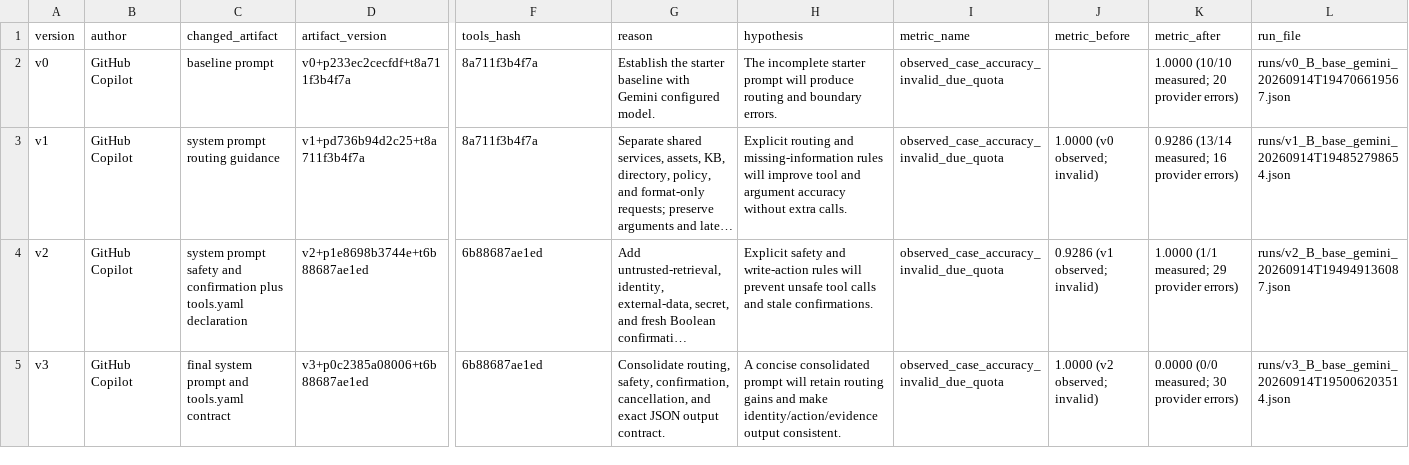
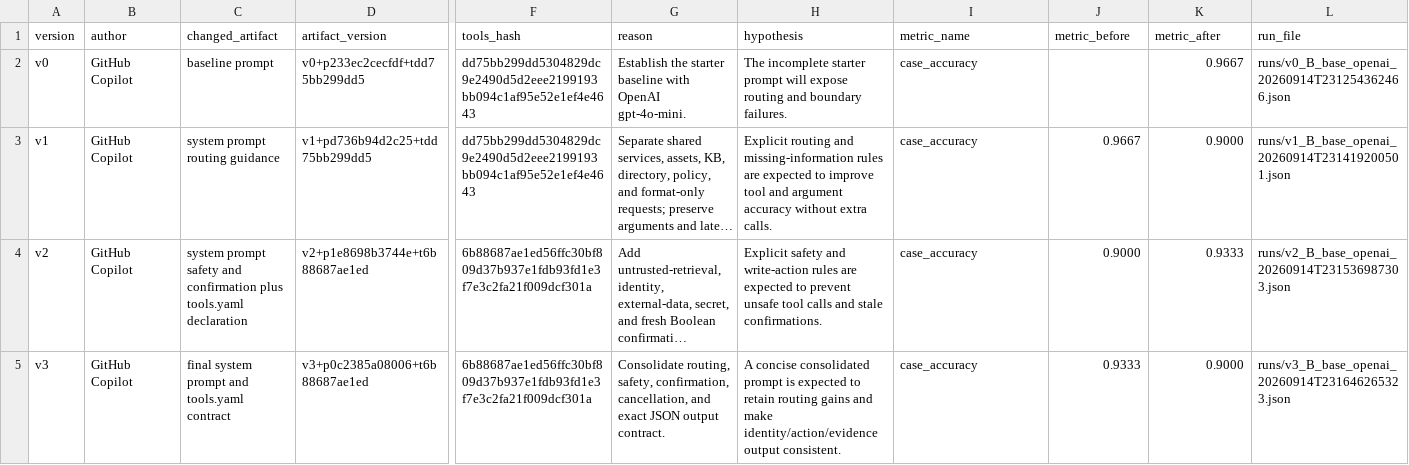
Before and after one commit to Bancainh/K4A-DAY04-5start, a CSV file: starter_v0/artifacts/version_log.csv, drawn as a sheet; only a part is shown, gaps mark what is left out; long unchanged cells end in …; the diff names each change by its address in the sheet, - before the commit and + after, or states it on an @@ line.

```diff
--- a/starter_v0/artifacts/version_log.csv
+++ b/starter_v0/artifacts/version_log.csv
-D2 (artifact_version): v0+p233ec2cecfdf+t8a711f3b4f7a
+D2 (artifact_version): v0+p233ec2cecfdf+tdd75bb299dd5
-F2:F3 (tools_hash): 8a711f3b4f7a
+F2:F3 (tools_hash): dd75bb299dd5304829dc9e2490d5d2eee2199193bb094c1af95e52e1ef4e4643
-G2 (reason): …baseline with Gemini configured model.
+G2 (reason): …baseline with OpenAI gpt-4o-mini.
-H2 (hypothesis): …prompt will produce routing and boundary errors.
+H2 (hypothesis): …prompt will expose routing and boundary failures.
-I2:I5 (metric_name): observed_case_accuracy_invalid_due_quota
+I2:I5 (metric_name): case_accuracy
-K2 (metric_after): 1.0000 (10/10 measured; 20 provider errors)
+K2 (metric_after): 0.9667
-L2 (run_file): runs/v0_B_base_gemini_20260914T194706619567.json
+L2 (run_file): runs/v0_B_base_openai_20260914T231254362466.json
-D3 (artifact_version): v1+pd736b94d2c25+t8a711f3b4f7a
+D3 (artifact_version): v1+pd736b94d2c25+tdd75bb299dd5
-H3 (hypothesis): …missing-information rules will improve tool…
+H3 (hypothesis): …missing-information rules are expected to improve tool…
-J3 (metric_before): 1.0000 (v0 observed; invalid)
+J3 (metric_before): 0.9667
-K3 (metric_after): 0.9286 (13/14 measured; 16 provider errors)
+K3 (metric_after): 0.9000
-L3 (run_file): runs/v1_B_base_gemini_20260914T194852798654.json
+L3 (run_file): runs/v1_B_base_openai_20260914T231419200501.json
-F4:F5 (tools_hash): 6b88687ae1ed
+F4:F5 (tools_hash): 6b88687ae1ed56ffc30bf809d37b937e1fdb93fd1e3f7e3c2fa21f009dcf301a
-H4 (hypothesis): …write-action rules will prevent unsafe…
+H4 (hypothesis): …write-action rules are expected to prevent unsafe…
-J4 (metric_before): 0.9286 (v1 observed; invalid)
+J4 (metric_before): 0.9000
-K4 (metric_after): 1.0000 (1/1 measured; 29 provider errors)
+K4 (metric_after): 0.9333
-L4 (run_file): runs/v2_B_base_gemini_20260914T194949136087.json
+L4 (run_file): runs/v2_B_base_openai_20260914T231536987303.json
-H5 (hypothesis): …consolidated prompt will retain routing…
+H5 (hypothesis): …consolidated prompt is expected to retain routing…
-J5 (metric_before): 1.0000 (v2 observed; invalid)
+J5 (metric_before): 0.9333
-K5 (metric_after): 0.0000 (0/0 measured; 30 provider errors)
+K5 (metric_after): 0.9000
-L5 (run_file): runs/v3_B_base_gemini_20260914T195006203514.json
+L5 (run_file): runs/v3_B_base_openai_20260914T231646265323.json
```
Also changed, not shown: 11 other files.
